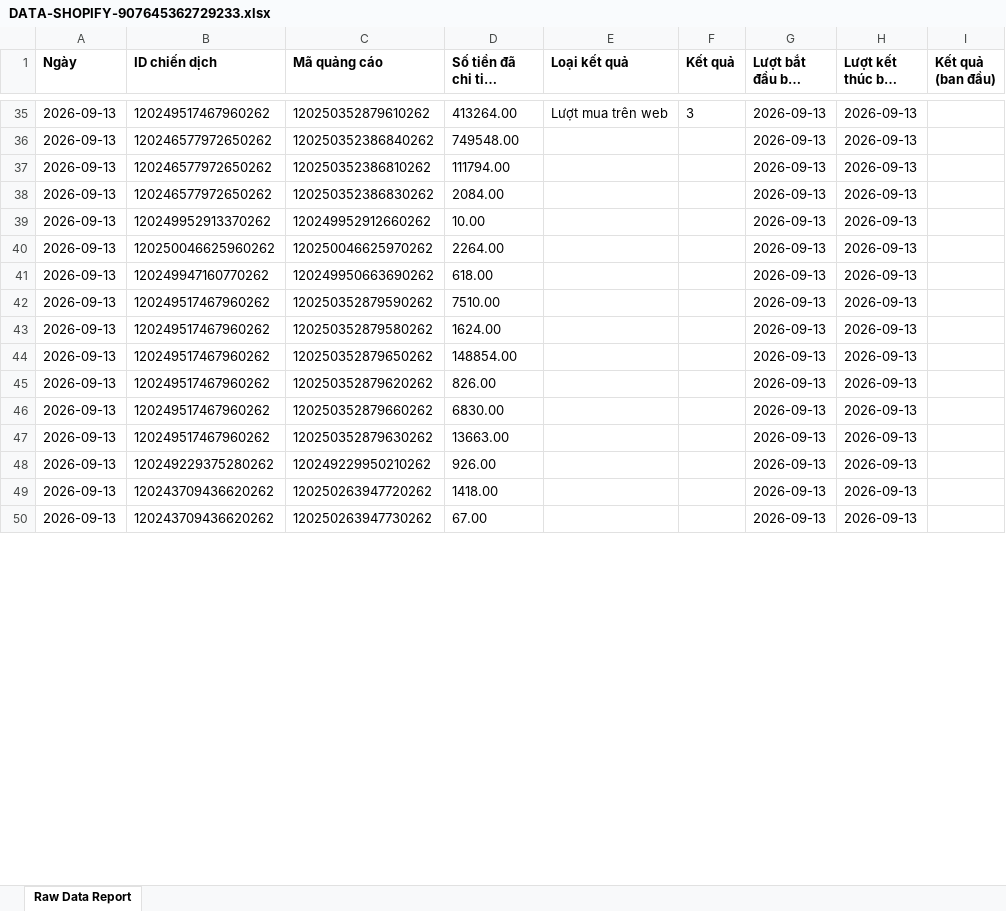
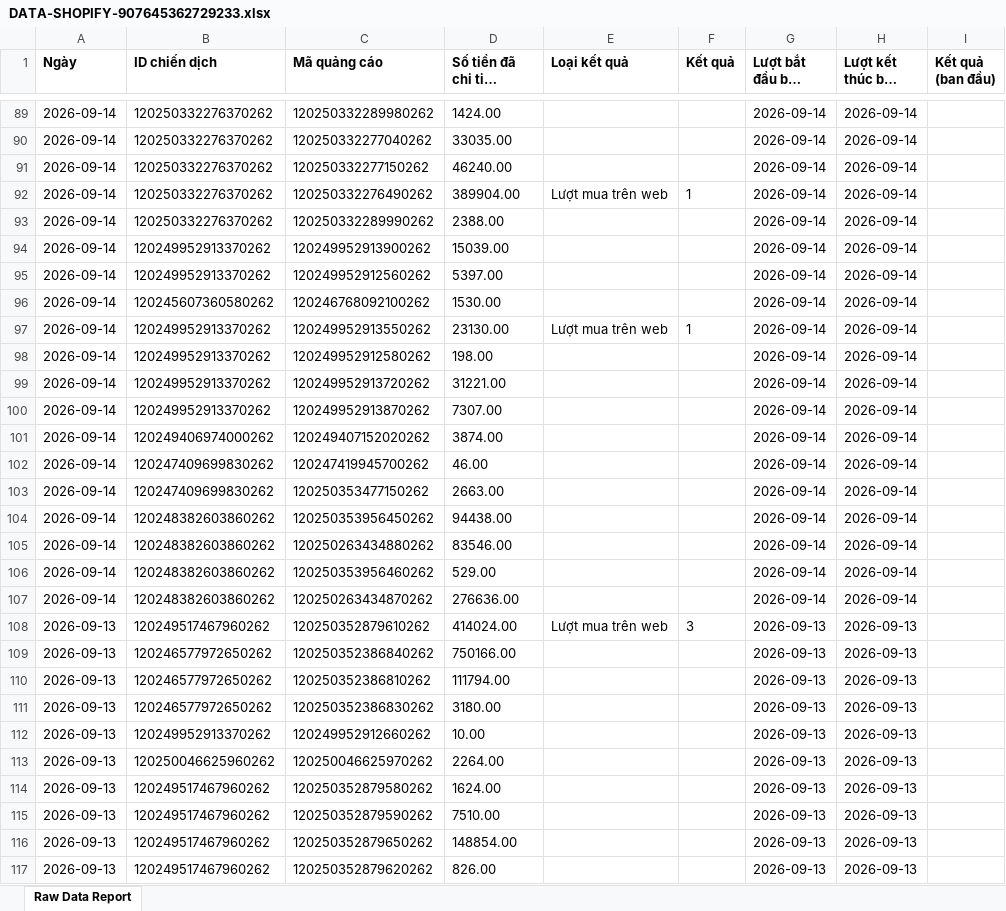
Before and after one commit to NHNT1001/data, an Excel workbook: DATA-SHOPIFY-907645362729233.xlsx, sheet Raw Data Report, drawn as a sheet; only a part is shown, gaps mark what is left out; the shorter side is filled out with more unchanged rows; long unchanged cells end in …; values as stored, in another font and other column widths than the file's, no borders; charts and pictures not drawn; removed rows and columns are numbered as before the commit, all else as after; the diff covers the shown part only; the diff names each change by its address in the sheet, - before the commit and + after, or states it on an @@ line.

```diff
--- a/DATA-SHOPIFY-907645362729233.xlsx (sheet Raw Data Report)
+++ b/DATA-SHOPIFY-907645362729233.xlsx (sheet Raw Data Report)
+row 89: 2026-09-14 | 120250332276370262 | 120250332289980262 | 1424.00 |  |  | 2026-09-14 | 2026-09-14
+row 90: 2026-09-14 | 120250332276370262 | 120250332277040262 | 33035.00 |  |  | 2026-09-14 | 2026-09-14
+row 91: 2026-09-14 | 120250332276370262 | 120250332277150262 | 46240.00 |  |  | 2026-09-14 | 2026-09-14
+row 92: 2026-09-14 | 120250332276370262 | 120250332276490262 | 389904.00 | Lượt mua trên web | 1 | 2026-09-14 | 2026-09-14
+row 93: 2026-09-14 | 120250332276370262 | 120250332289990262 | 2388.00 |  |  | 2026-09-14 | 2026-09-14
+row 94: 2026-09-14 | 120249952913370262 | 120249952913900262 | 15039.00 |  |  | 2026-09-14 | 2026-09-14
+row 95: 2026-09-14 | 120249952913370262 | 120249952912560262 | 5397.00 |  |  | 2026-09-14 | 2026-09-14
+row 96: 2026-09-14 | 120245607360580262 | 120246768092100262 | 1530.00 |  |  | 2026-09-14 | 2026-09-14
+row 97: 2026-09-14 | 120249952913370262 | 120249952913550262 | 23130.00 | Lượt mua trên web | 1 | 2026-09-14 | 2026-09-14
+row 98: 2026-09-14 | 120249952913370262 | 120249952912580262 | 198.00 |  |  | 2026-09-14 | 2026-09-14
+row 99: 2026-09-14 | 120249952913370262 | 120249952913720262 | 31221.00 |  |  | 2026-09-14 | 2026-09-14
+row 100: 2026-09-14 | 120249952913370262 | 120249952913870262 | 7307.00 |  |  | 2026-09-14 | 2026-09-14
+row 101: 2026-09-14 | 120249406974000262 | 120249407152020262 | 3874.00 |  |  | 2026-09-14 | 2026-09-14
+row 102: 2026-09-14 | 120247409699830262 | 120247419945700262 | 46.00 |  |  | 2026-09-14 | 2026-09-14
+row 103: 2026-09-14 | 120247409699830262 | 120250353477150262 | 2663.00 |  |  | 2026-09-14 | 2026-09-14
+row 104: 2026-09-14 | 120248382603860262 | 120250353956450262 | 94438.00 |  |  | 2026-09-14 | 2026-09-14
+row 105: 2026-09-14 | 120248382603860262 | 120250263434880262 | 83546.00 |  |  | 2026-09-14 | 2026-09-14
+row 106: 2026-09-14 | 120248382603860262 | 120250353956460262 | 529.00 |  |  | 2026-09-14 | 2026-09-14
+row 107: 2026-09-14 | 120248382603860262 | 120250263434870262 | 276636.00 |  |  | 2026-09-14 | 2026-09-14
-D108 (Số tiền đã chi tiêu (VND)): 413264.00
+D108 (Số tiền đã chi tiêu (VND)): 414024.00
-D109 (Số tiền đã chi tiêu (VND)): 749548.00
+D109 (Số tiền đã chi tiêu (VND)): 750166.00
-D111 (Số tiền đã chi tiêu (VND)): 2084.00
+D111 (Số tiền đã chi tiêu (VND)): 3180.00
-row 41: 2026-09-13 | 120249947160770262 | 120249950663690262 | 618.00 |  |  | 2026-09-13 | 2026-09-13
@@ row 42 moved to row 115: 2026-09-13 @@
```
Also changed, not shown: 75 added rows, 20 removed rows, 443 moved rows and 84 edited cells elsewhere in this sheet, DATA-Mess-WS-tệp-trung-1917455875136727.xlsx, orders.xlsx, 3 other files.
